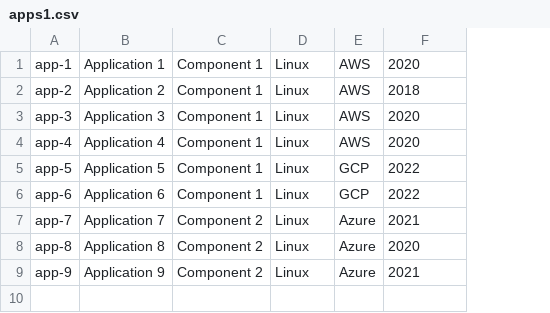
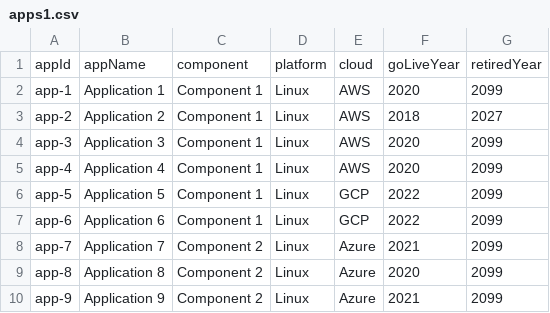
Before and after one commit to senacor2/archi-graph-j, a CSV file: data/apps1.csv, drawn as a sheet; addresses are those after the commit; the diff names each change by its address in the sheet, - before the commit and + after, or states it on an @@ line.

Commit message:
Read attribute names from the header of the applications file. The header line of the applications file is now mandatory. The attributes are not part of the constructor anymore.

```diff
--- a/data/apps1.csv
+++ b/data/apps1.csv
+column G, rows 2-10: 2099 | 2027 | 2099 | 2099 | 2099 | 2099 | 2099 | 2099 | 2099
+row 1: appId | appName | component | platform | cloud | goLiveYear | retiredYear
```
Also changed, not shown: data/apps2.csv, data/apps3.csv, 6 other files.
